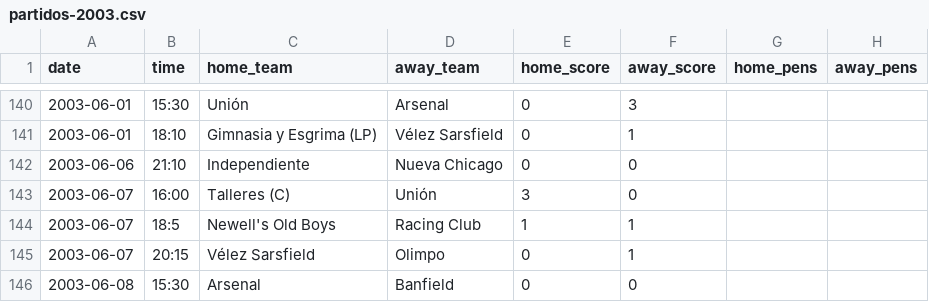
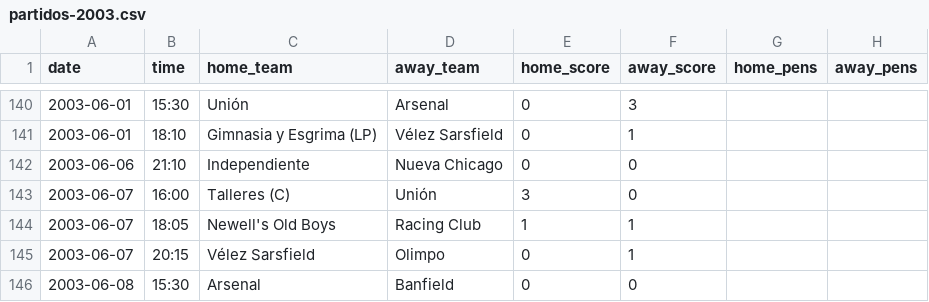
Before and after one commit to rhinoah/futbol-argentino-data, a CSV file: data/partidos-2003.csv, drawn as a sheet; only a part is shown, gaps mark what is left out; the diff names each change by its address in the sheet, - before the commit and + after, or states it on an @@ line.

```diff
--- a/data/partidos-2003.csv
+++ b/data/partidos-2003.csv
-B144 (time): 18:5
+B144 (time): 18:05
```
Also changed, not shown: data/partidos-2011.csv, data/partidos-2015.csv, 14 other files.
